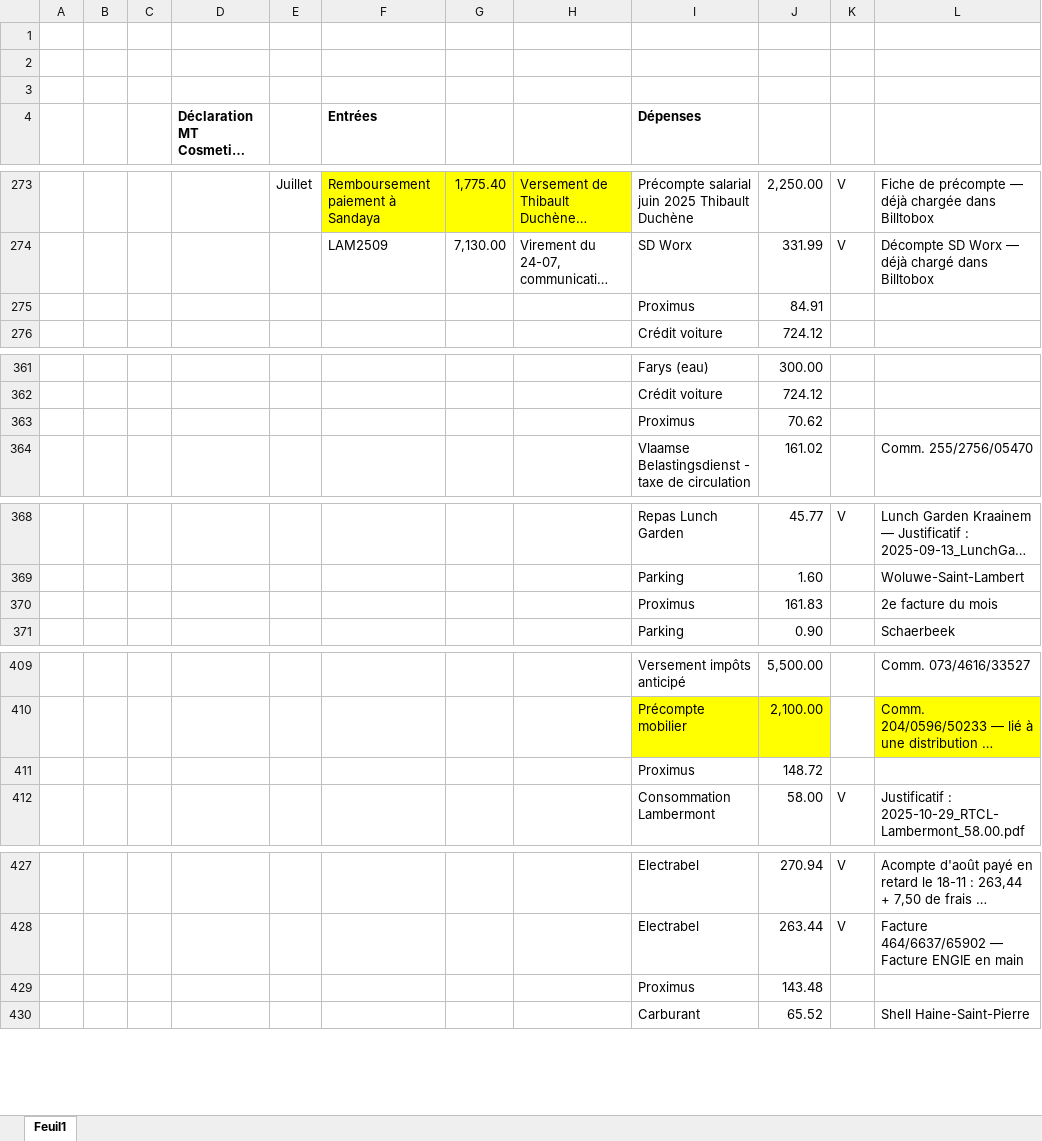
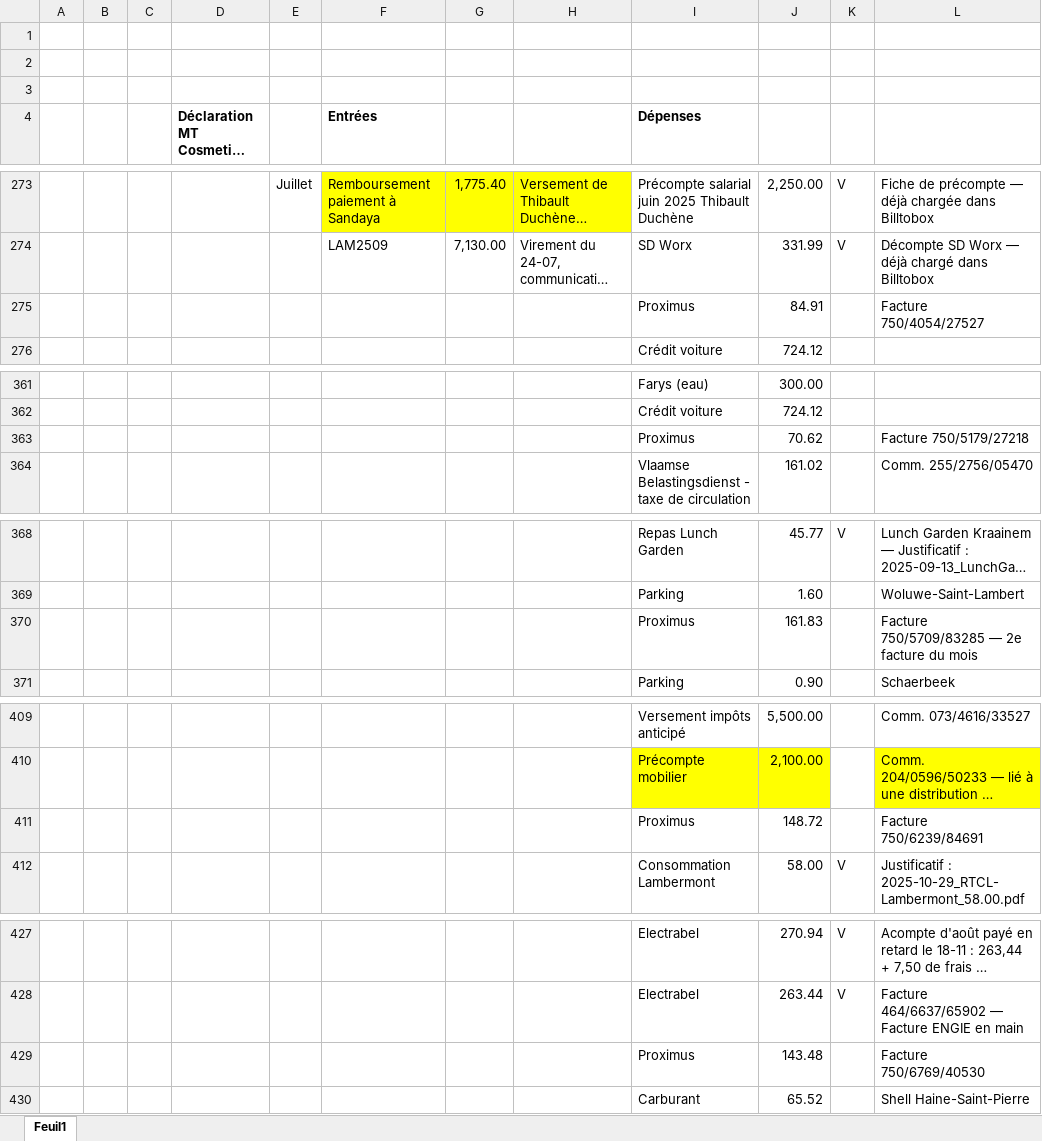
Before and after one commit to thibaultduchene-lab/claude, an Excel workbook: Bilan_2025_MTCB.xlsx, sheet Feuil1, drawn as a sheet; only a part is shown, gaps mark what is left out; long unchanged cells end in …; values as stored, in another font and other column widths than the file's, no borders; the diff covers the shown part only; the diff names each change by its address in the sheet, - before the commit and + after, or states it on an @@ line.

```diff
--- a/Bilan_2025_MTCB.xlsx (sheet Feuil1)
+++ b/Bilan_2025_MTCB.xlsx (sheet Feuil1)
-L275: (empty)
+L275: Facture 750/4054/27527
-L363: (empty)
+L363: Facture 750/5179/27218
-L370: 2e facture du mois
+L370: Facture 750/5709/83285 — 2e facture du mois
-L411: (empty)
+L411: Facture 750/6239/84691
-L429: (empty)
+L429: Facture 750/6769/40530
```
Also changed, not shown: 6 edited cells elsewhere in this sheet, 1 other file.
